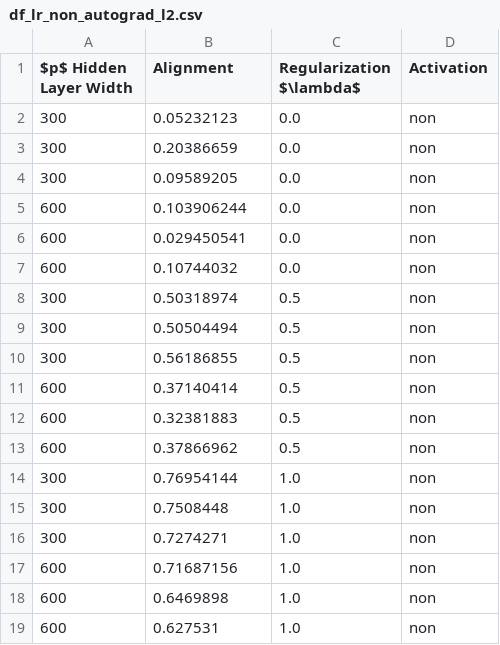
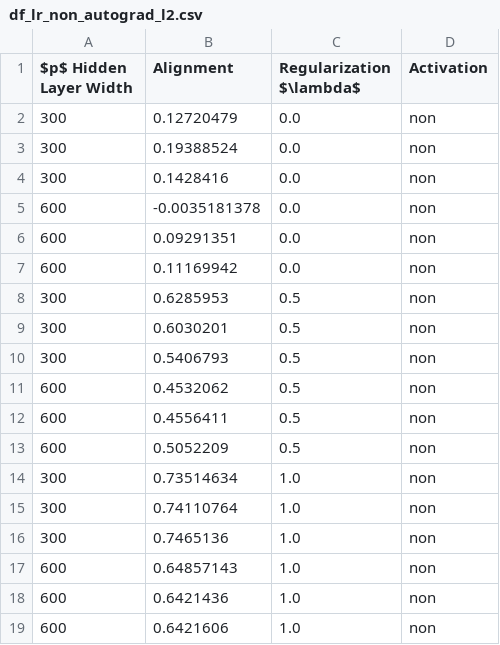
Before and after one commit to ChristophorusX/align_neurips_simulations, a CSV file: dataframes/df_lr_non_autograd_l2.csv, drawn as a sheet.

```diff
--- a/dataframes/df_lr_non_autograd_l2.csv
+++ b/dataframes/df_lr_non_autograd_l2.csv
@@ -1,19 +1,19 @@
 $p$ Hidden Layer Width,Alignment,Regularization $\lambda$,Activation
-300,0.05232123,0.0,non
-300,0.20386659,0.0,non
-300,0.09589205,0.0,non
-600,0.103906244,0.0,non
-600,0.029450541,0.0,non
-600,0.10744032,0.0,non
-300,0.50318974,0.5,non
-300,0.50504494,0.5,non
-300,0.56186855,0.5,non
-600,0.37140414,0.5,non
-600,0.32381883,0.5,non
-600,0.37866962,0.5,non
-300,0.76954144,1.0,non
-300,0.7508448,1.0,non
-300,0.7274271,1.0,non
-600,0.71687156,1.0,non
-600,0.6469898,1.0,non
-600,0.627531,1.0,non
+300,0.12720479,0.0,non
+300,0.19388524,0.0,non
+300,0.1428416,0.0,non
+600,-0.0035181378,0.0,non
+600,0.09291351,0.0,non
+600,0.11169942,0.0,non
+300,0.6285953,0.5,non
+300,0.6030201,0.5,non
+300,0.5406793,0.5,non
+600,0.4532062,0.5,non
+600,0.4556411,0.5,non
+600,0.5052209,0.5,non
+300,0.73514634,1.0,non
+300,0.74110764,1.0,non
+300,0.7465136,1.0,non
+600,0.64857143,1.0,non
+600,0.6421436,1.0,non
+600,0.6421606,1.0,non
```
Also changed, not shown: 1 other file.
